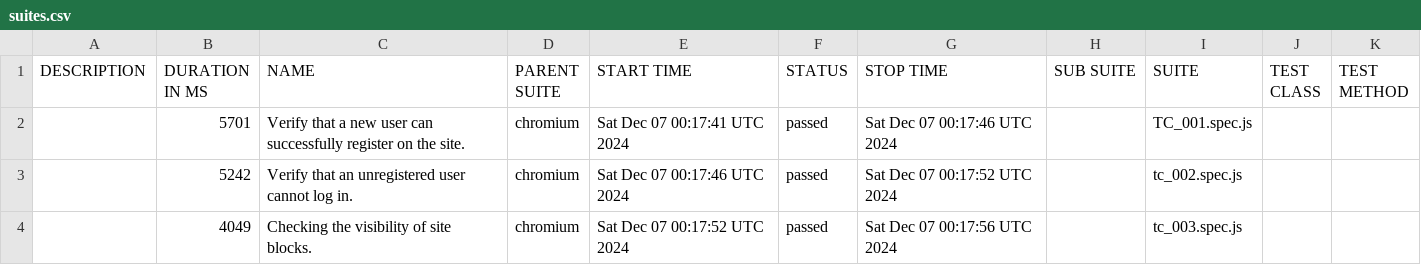
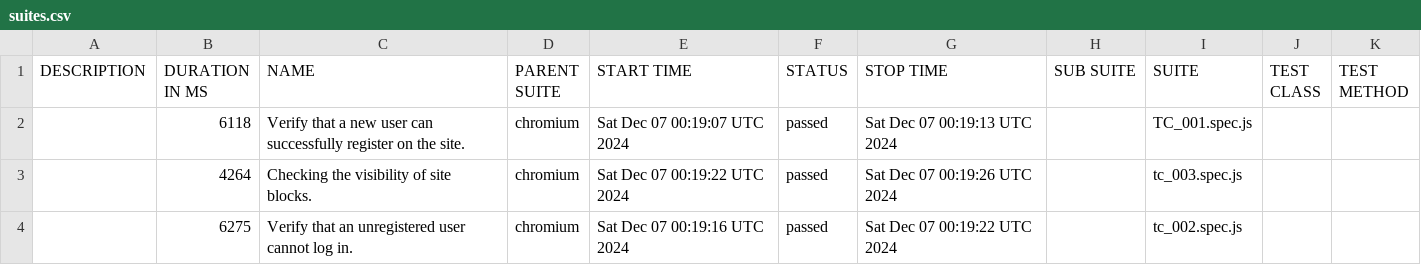
Before and after one commit to gadiim/01.10.24_playwright_test_project, a CSV file: data/suites.csv, drawn as a sheet.

Commit message:
Deploying to report from @ gadiim/01.10.24_playwright_test_project@a5c285743cae82ce57100de11afea89489f64ccc 🚀

```diff
--- a/data/suites.csv
+++ b/data/suites.csv
@@ -1,4 +1,4 @@
 "DESCRIPTION","DURATION IN MS","NAME","PARENT SUITE","START TIME","STATUS","STOP TIME","SUB SUITE","SUITE","TEST CLASS","TEST METHOD"
-"","5701","Verify that a new user can successfully register on the site.","chromium","Sat Dec 07 00:17:41 UTC 2024","passed","Sat Dec 07 00:17:46 UTC 2024","","TC_001.spec.js","",""
-"","5242","Verify that an unregistered user cannot log in.","chromium","Sat Dec 07 00:17:46 UTC 2024","passed","Sat Dec 07 00:17:52 UTC 2024","","tc_002.spec.js","",""
-"","4049","Checking the visibility of site blocks.","chromium","Sat Dec 07 00:17:52 UTC 2024","passed","Sat Dec 07 00:17:56 UTC 2024","","tc_003.spec.js","",""
+"","6118","Verify that a new user can successfully register on the site.","chromium","Sat Dec 07 00:19:07 UTC 2024","passed","Sat Dec 07 00:19:13 UTC 2024","","TC_001.spec.js","",""
+"","4264","Checking the visibility of site blocks.","chromium","Sat Dec 07 00:19:22 UTC 2024","passed","Sat Dec 07 00:19:26 UTC 2024","","tc_003.spec.js","",""
+"","6275","Verify that an unregistered user cannot log in.","chromium","Sat Dec 07 00:19:16 UTC 2024","passed","Sat Dec 07 00:19:22 UTC 2024","","tc_002.spec.js","",""
```
Also changed, not shown: 20 other files.
